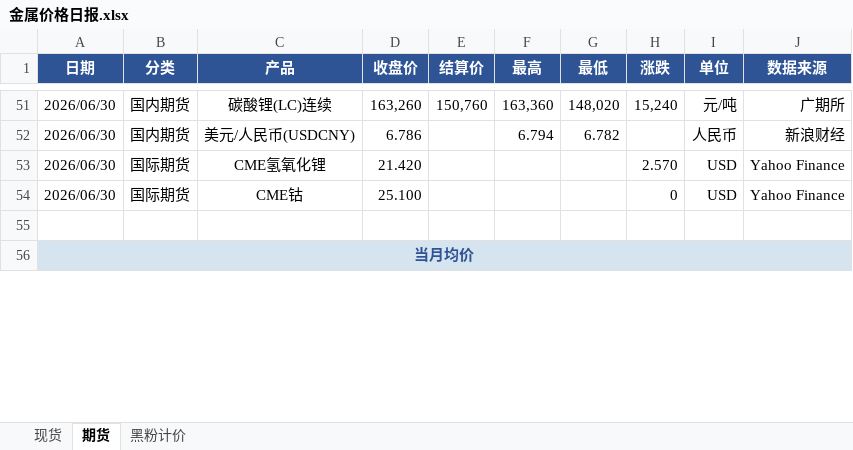
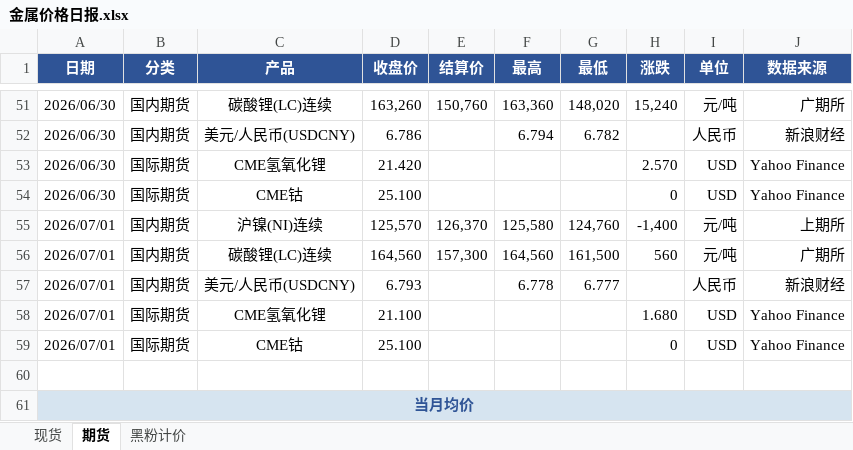
Before and after one commit to liushirong0423-sudo/metal-dashboard, an Excel workbook: 金属价格日报.xlsx, sheet 期货, drawn as a sheet; only a part is shown, gaps mark what is left out; values as stored, in another font and other column widths than the file's, no borders; the diff covers the shown part only; the diff names each change by its address in the sheet, - before the commit and + after, or states it on an @@ line.

```diff
--- a/金属价格日报.xlsx (sheet 期货)
+++ b/金属价格日报.xlsx (sheet 期货)
+row 55: 2026/07/01 | 国内期货 | 沪镍(NI)连续 | 125,570 | 126,370 | 125,580 | 124,760 | -1,400 | 元/吨 | 上期所
+row 56: 2026/07/01 | 国内期货 | 碳酸锂(LC)连续 | 164,560 | 157,300 | 164,560 | 161,500 | 560 | 元/吨 | 广期所
+row 57: 2026/07/01 | 国内期货 | 美元/人民币(USDCNY) | 6.793 |  | 6.778 | 6.777 |  | 人民币 | 新浪财经
+row 58: 2026/07/01 | 国际期货 | CME氢氧化锂 | 21.100 |  |  |  | 1.680 | USD | Yahoo Finance
+row 59: 2026/07/01 | 国际期货 | CME钴 | 25.100 |  |  |  | 0 | USD | Yahoo Finance
```
Also changed, not shown: 25 edited cells elsewhere in this sheet, sheet 现货, 1 other file.
